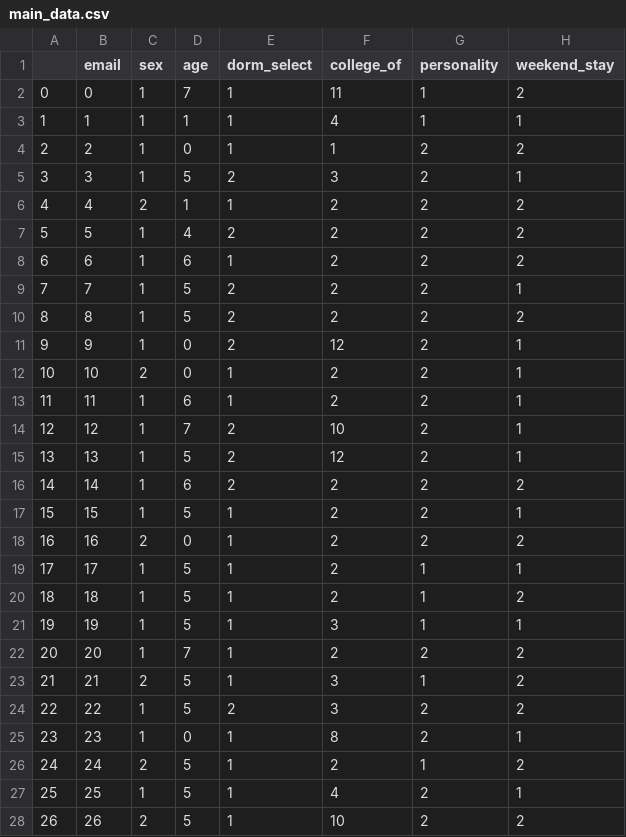
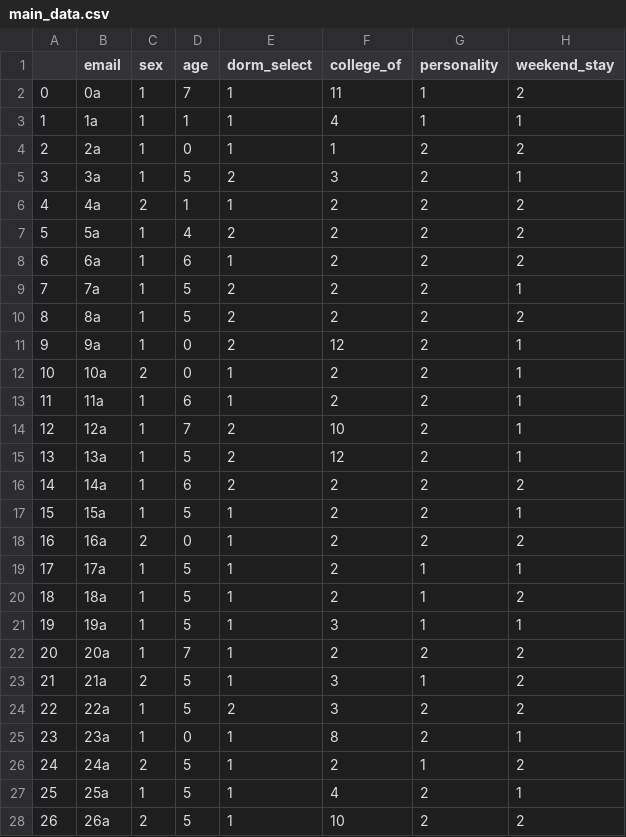
Before and after one commit to 18baby/ROOMMATE_PROJECT, a CSV file: main_data.csv, drawn as a sheet; only a part is shown; the diff covers the shown part only; the diff names each change by its address in the sheet, - before the commit and + after, or states it on an @@ line.

```diff
--- a/main_data.csv
+++ b/main_data.csv
-B2 (email): 0
+B2 (email): 0a
-B3 (email): 1
+B3 (email): 1a
-B4 (email): 2
+B4 (email): 2a
-B5 (email): 3
+B5 (email): 3a
-B6 (email): 4
+B6 (email): 4a
-B7 (email): 5
+B7 (email): 5a
-B8 (email): 6
+B8 (email): 6a
-B9 (email): 7
+B9 (email): 7a
-B10 (email): 8
+B10 (email): 8a
-B11 (email): 9
+B11 (email): 9a
-B12 (email): 10
+B12 (email): 10a
-B13 (email): 11
+B13 (email): 11a
-B14 (email): 12
+B14 (email): 12a
-B15 (email): 13
+B15 (email): 13a
-B16 (email): 14
+B16 (email): 14a
-B17 (email): 15
+B17 (email): 15a
-B18 (email): 16
+B18 (email): 16a
-B19 (email): 17
+B19 (email): 17a
-B20 (email): 18
+B20 (email): 18a
-B21 (email): 19
+B21 (email): 19a
-B22 (email): 20
+B22 (email): 20a
-B23 (email): 21
+B23 (email): 21a
-B24 (email): 22
+B24 (email): 22a
-B25 (email): 23
+B25 (email): 23a
-B26 (email): 24
+B26 (email): 24a
-B27 (email): 25
+B27 (email): 25a
-B28 (email): 26
+B28 (email): 26a
```
Also changed, not shown: 164 edited cells elsewhere in this file, 8 other files.
